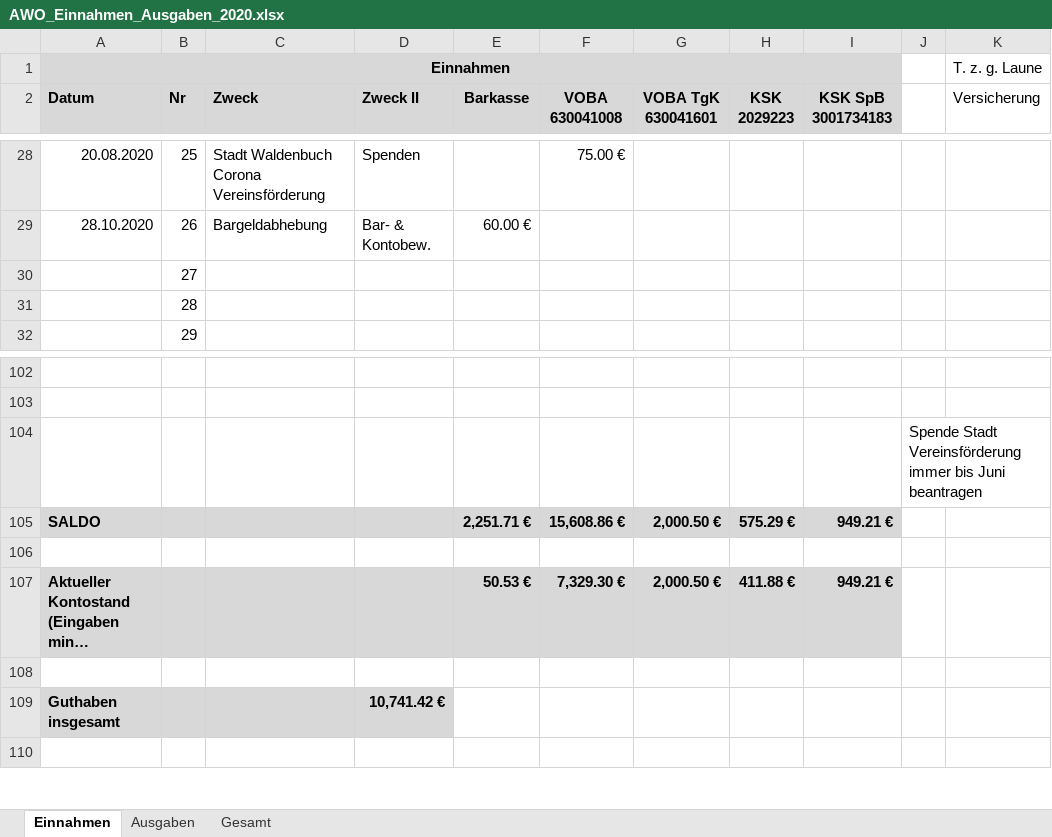
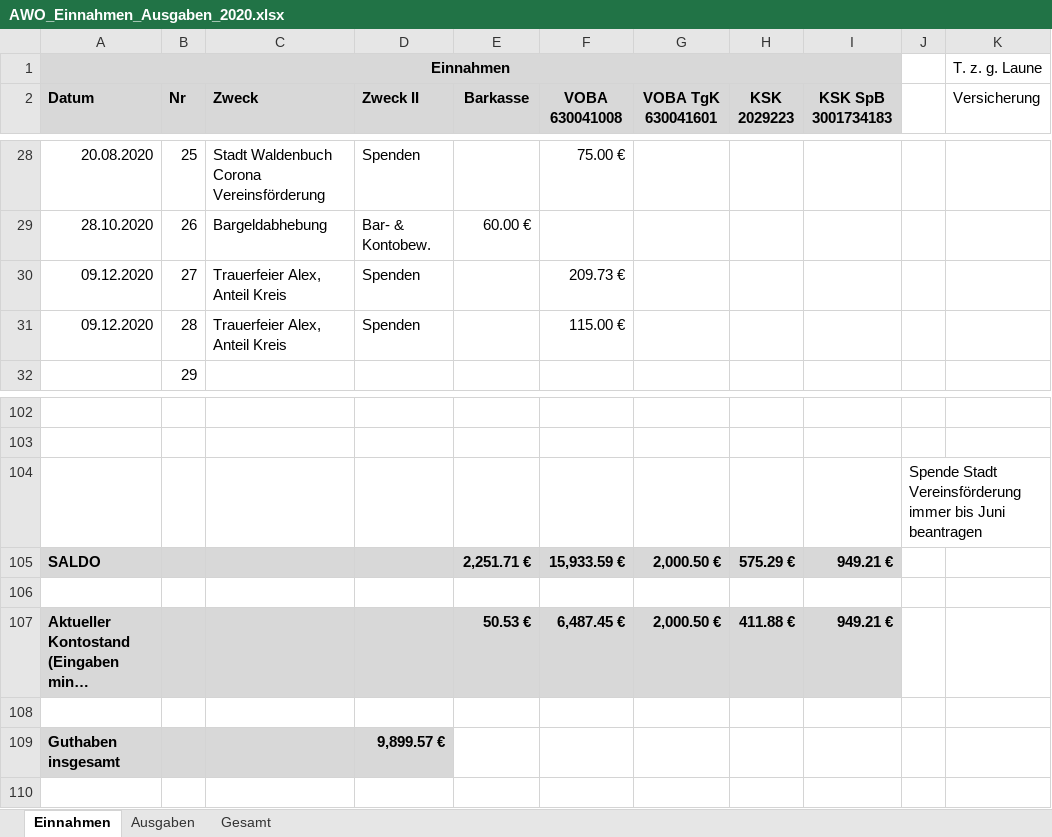
Before and after one commit to bwildner/AWO, an Excel workbook: AWO_Einnahmen_Ausgaben_2020.xlsx, sheet Einnahmen, drawn as a sheet; only a part is shown, gaps mark what is left out; long unchanged cells end in …; values as stored, in another font and other column widths than the file's, no borders; conditional formats not drawn; the diff names each change by its address in the sheet, - before the commit and + after, or states it on an @@ line.

```diff
--- a/AWO_Einnahmen_Ausgaben_2020.xlsx (sheet Einnahmen)
+++ b/AWO_Einnahmen_Ausgaben_2020.xlsx (sheet Einnahmen)
-A30:A31 (Datum): (empty)
+A30:A31 (Datum): 09.12.2020
-C30:C31 (Zweck): (empty)
+C30:C31 (Zweck): Trauerfeier Alex, Anteil Kreis
-D30:D31 (Zweck II): (empty)
+D30:D31 (Zweck II): Spenden
-F30 (VOBA 630041008): (empty)
+F30 (VOBA 630041008): 209.73 €
-F31 (VOBA 630041008): (empty)
+F31 (VOBA 630041008): 115.00 €
-F105 (VOBA 630041008): 15,608.86 €
+F105 (VOBA 630041008): 15,933.59 €
-F107 (VOBA 630041008): 7,329.30 €
+F107 (VOBA 630041008): 6,487.45 €
-D109 (Zweck II): 10,741.42 €
+D109 (Zweck II): 9,899.57 €
```
Also changed, not shown: sheet Ausgaben.
